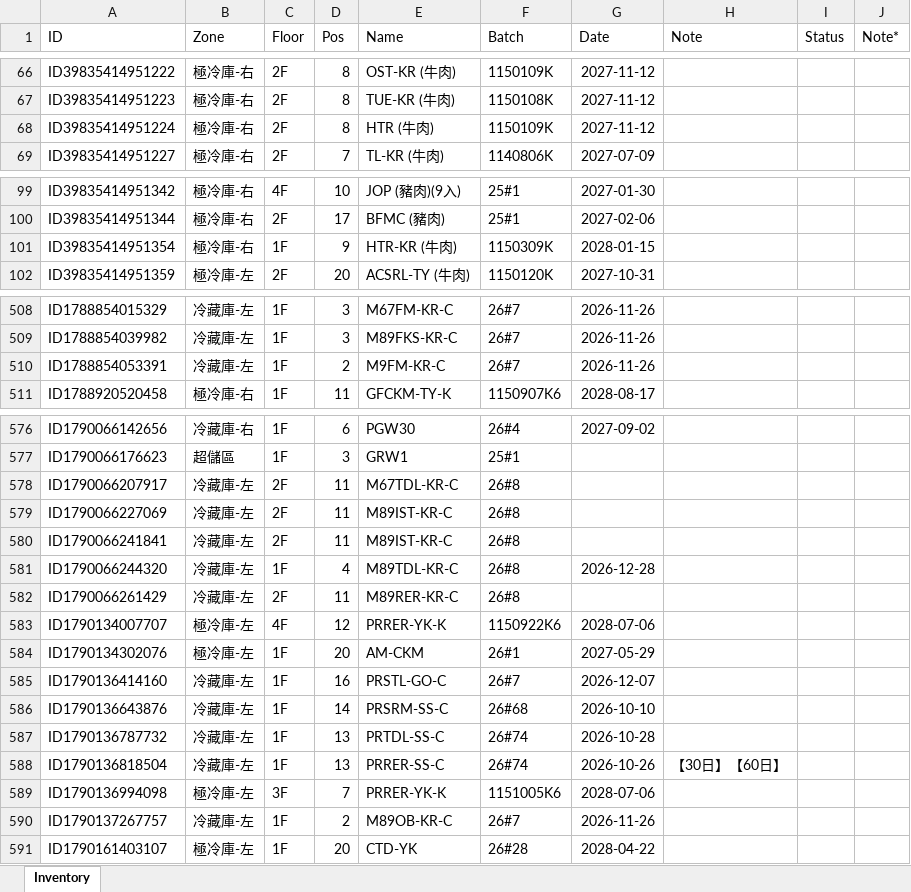
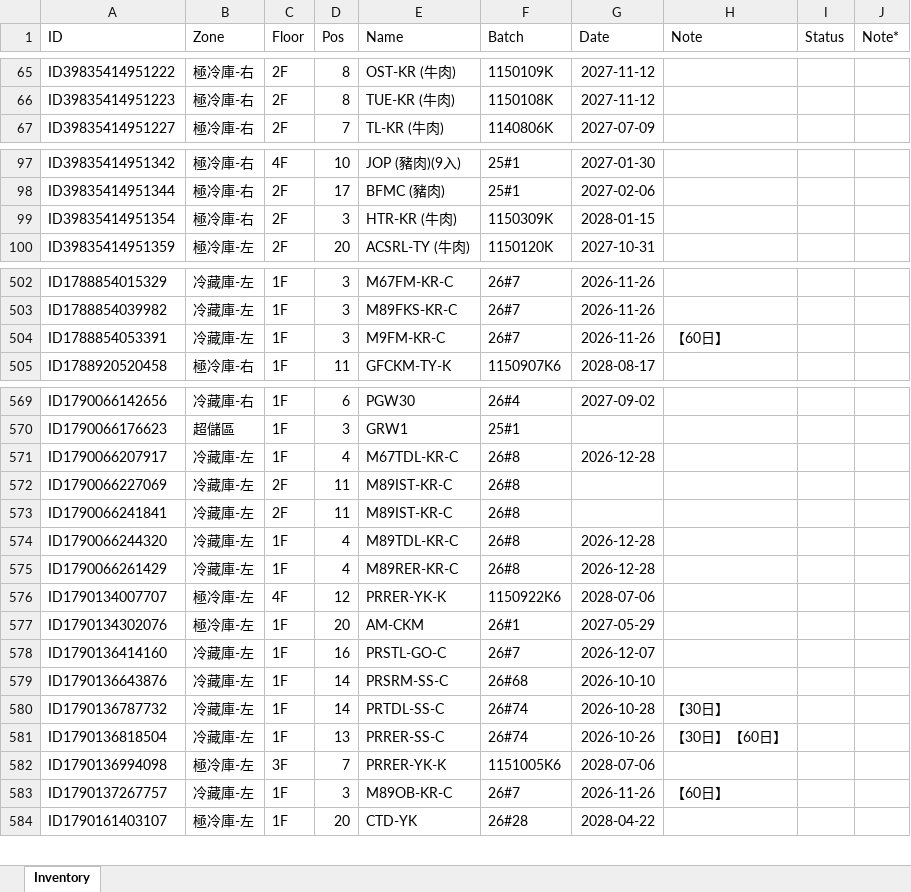
Before and after one commit to mingfonglpg-bit/-1-1, an Excel workbook: 擴充凍庫.xlsx, sheet Inventory, drawn as a sheet; only a part is shown, gaps mark what is left out; values as stored, in another font and other column widths than the file's, no borders; charts and pictures not drawn; removed rows and columns are numbered as before the commit, all else as after; the diff covers the shown part only; the diff names each change by its address in the sheet, - before the commit and + after, or states it on an @@ line.

```diff
--- a/擴充凍庫.xlsx (sheet Inventory)
+++ b/擴充凍庫.xlsx (sheet Inventory)
-row 68: ID39835414951224 | 極冷庫-右 | 2F | 8 | HTR (牛肉) | 1150109K | 2027-11-12
-C99 (Floor): 1F
+C99 (Floor): 2F
-D99 (Pos): 9
+D99 (Pos): 3
-D504 (Pos): 2
+D504 (Pos): 3
-H504 (Note): (empty)
+H504 (Note): 【60日】
-C571 (Floor): 2F
+C571 (Floor): 1F
-D571 (Pos): 11
+D571 (Pos): 4
-G571 (Date): (empty)
+G571 (Date): 2026-12-28
-C575 (Floor): 2F
+C575 (Floor): 1F
-D575 (Pos): 11
+D575 (Pos): 4
-G575 (Date): (empty)
+G575 (Date): 2026-12-28
-D580 (Pos): 13
+D580 (Pos): 14
-H580 (Note): (empty)
+H580 (Note): 【30日】
-D583 (Pos): 2
+D583 (Pos): 3
-H583 (Note): (empty)
+H583 (Note): 【60日】
```
Also changed, not shown: 8 added rows, 8 removed rows and 17 edited cells elsewhere in this sheet.
